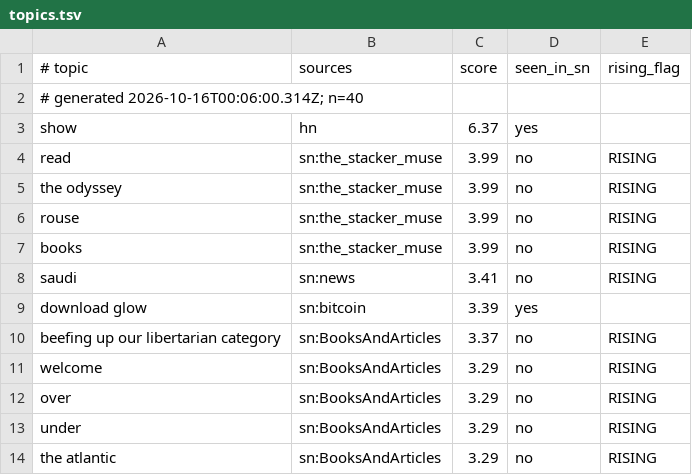
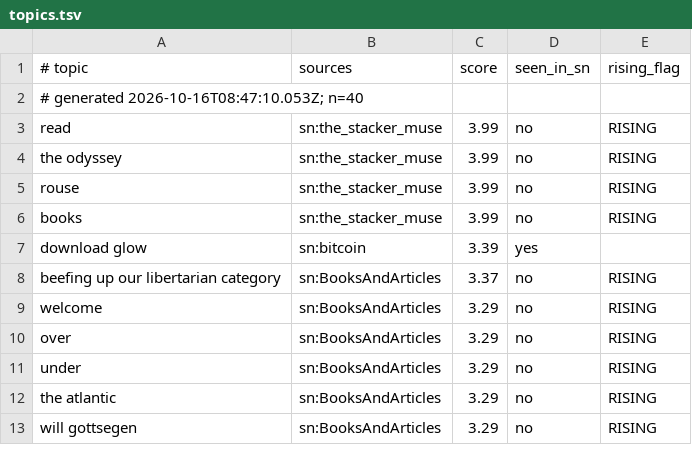
Before and after one commit to TheOnlyXic/sn-monetization-runtime, a TSV file: data/trending/topics.tsv, drawn as a sheet; only a part is shown; the shorter side is filled out with more unchanged rows; the diff covers the shown part only.

```diff
--- a/data/trending/topics.tsv
+++ b/data/trending/topics.tsv
@@ -1,4 +1,3 @@
 # topic	sources	score	seen_in_sn	rising_flag
-# generated 2026-10-16T00:06:00.314Z; n=40
-show	hn	6.37	yes	
+# generated 2026-10-16T08:47:10.053Z; n=40
 read	sn:the_stacker_muse	3.99	no	RISING
@@ -7,3 +6,2 @@ rouse	sn:the_stacker_muse	3.99	no	RISING
 books	sn:the_stacker_muse	3.99	no	RISING
-saudi	sn:news	3.41	no	RISING
 download glow	sn:bitcoin	3.39	yes	
```
Also changed, not shown: 9 added rows, 7 removed rows and 2 edited cells elsewhere in this file.
